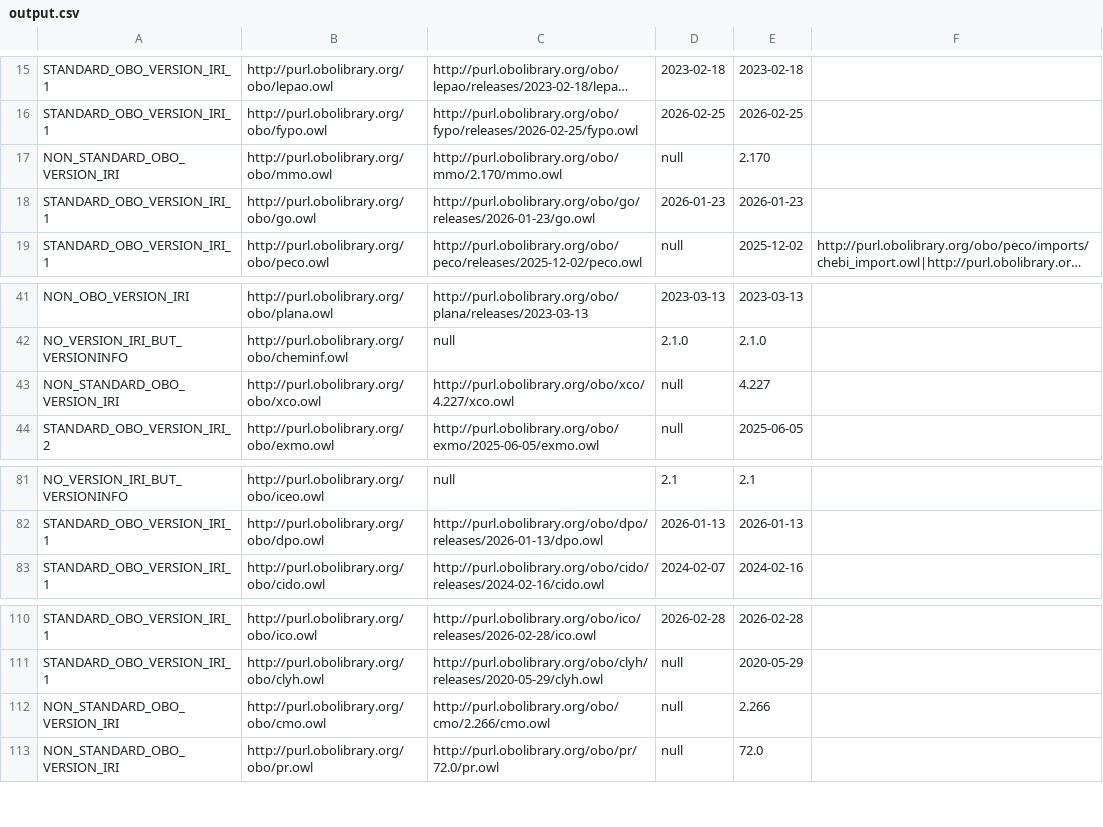
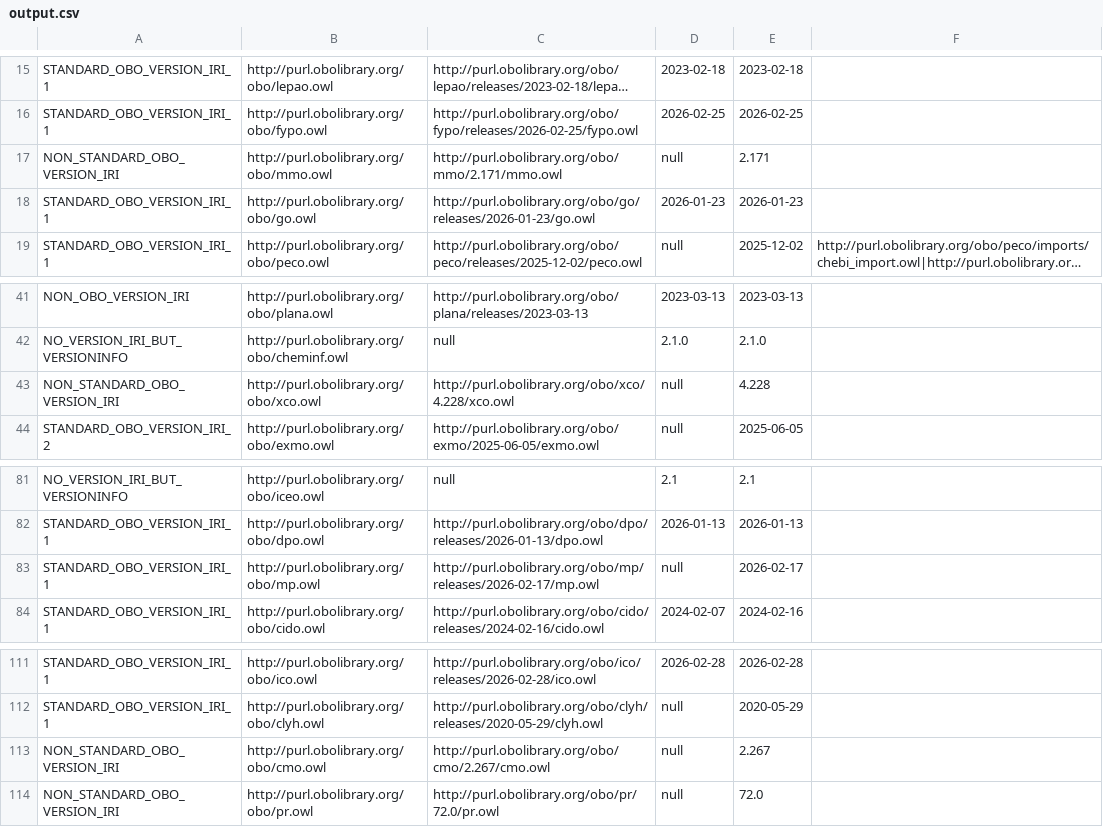
Before and after one commit to psiotwo/ontology-version-extractor, a CSV file: output.csv, drawn as a sheet; only a part is shown, gaps mark what is left out; long unchanged cells end in …; addresses are those after the commit; the diff names each change by its address in the sheet, - before the commit and + after, or states it on an @@ line.

Commit message:
Deploying to gh-pages from @ psiotwo/ontology-version-extractor@96e02d3ea5e347758c50ddc6fabb4a8fdb461bf2 🚀

```diff
--- a/output.csv
+++ b/output.csv
-C17: http://purl.obolibrary.org/obo/mmo/2.170/mmo.owl
+C17: http://purl.obolibrary.org/obo/mmo/2.171/mmo.owl
-E17: 2.170
+E17: 2.171
-C43: http://purl.obolibrary.org/obo/xco/4.227/xco.owl
+C43: http://purl.obolibrary.org/obo/xco/4.228/xco.owl
-E43: 4.227
+E43: 4.228
+row 83: STANDARD_OBO_VERSION_IRI_1 | http://purl.obolibrary.org/obo/mp.owl | http://purl.obolibrary.org/obo/mp/releases/2026-02-17/mp.owl | null | 2026-02-17
-C113: http://purl.obolibrary.org/obo/cmo/2.266/cmo.owl
+C113: http://purl.obolibrary.org/obo/cmo/2.267/cmo.owl
-E113: 2.266
+E113: 2.267
```
Also changed, not shown: 2 other files.
